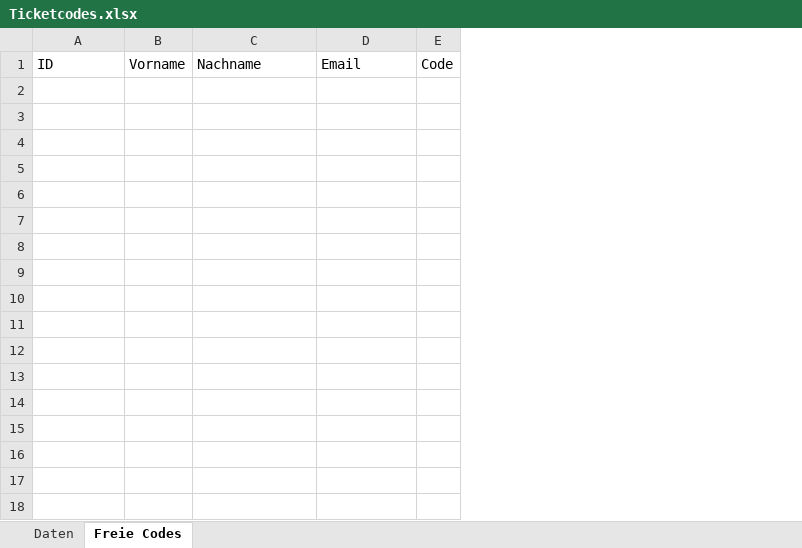
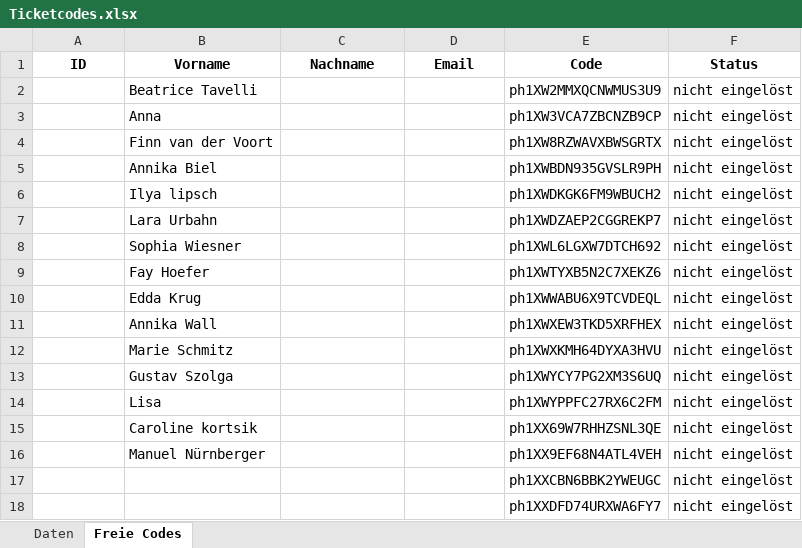
Before and after one commit to MedimeisterTiho/MediTicketTracker, an Excel workbook: Ticketcodes.xlsx, sheet Freie Codes, drawn as a sheet; values as stored, in another font and other column widths than the file's, no borders; conditional formats not drawn; removed rows and columns are numbered as before the commit, all else as after; the diff names each change by its address in the sheet, - before the commit and + after, or states it on an @@ line.

```diff
--- a/Ticketcodes.xlsx (sheet Freie Codes)
+++ b/Ticketcodes.xlsx (sheet Freie Codes)
-column B (Vorname), empty
+column B (Vorname), empty
-column E (Code), empty
+column E (Code), empty
+column F (Status), empty
@@ A1 bold: off → on, alignment: left → center @@
@@ C1:D1 bold: off → on, alignment: left → center @@
+row 2:  | Beatrice Tavelli |  |  | ph1XW2MMXQCNWMUS3U9 | nicht eingelöst
+row 3:  | Anna |  |  | ph1XW3VCA7ZBCNZB9CP | nicht eingelöst
+row 4:  | Finn van der Voort |  |  | ph1XW8RZWAVXBWSGRTX | nicht eingelöst
+row 5:  | Annika Biel |  |  | ph1XWBDN935GVSLR9PH | nicht eingelöst
+row 6:  | Ilya lipsch |  |  | ph1XWDKGK6FM9WBUCH2 | nicht eingelöst
+row 7:  | Lara Urbahn |  |  | ph1XWDZAEP2CGGREKP7 | nicht eingelöst
+row 8:  | Sophia Wiesner |  |  | ph1XWL6LGXW7DTCH692 | nicht eingelöst
+row 9:  | Fay Hoefer |  |  | ph1XWTYXB5N2C7XEKZ6 | nicht eingelöst
+row 10:  | Edda Krug |  |  | ph1XWWABU6X9TCVDEQL | nicht eingelöst
+row 11:  | Annika Wall |  |  | ph1XWXEW3TKD5XRFHEX | nicht eingelöst
+row 12:  | Marie Schmitz |  |  | ph1XWXKMH64DYXA3HVU | nicht eingelöst
+row 13:  | Gustav Szolga |  |  | ph1XWYCY7PG2XM3S6UQ | nicht eingelöst
+row 14:  | Lisa |  |  | ph1XWYPPFC27RX6C2FM | nicht eingelöst
+row 15:  | Caroline kortsik |  |  | ph1XX69W7RHHZSNL3QE | nicht eingelöst
+row 16:  | Manuel Nürnberger |  |  | ph1XX9EF68N4ATL4VEH | nicht eingelöst
+row 17:  |  |  |  | ph1XXCBN6BBK2YWEUGC | nicht eingelöst
+row 18:  |  |  |  | ph1XXDFD74URXWA6FY7 | nicht eingelöst
```
Also changed, not shown: sheet Daten, 22 other files.
